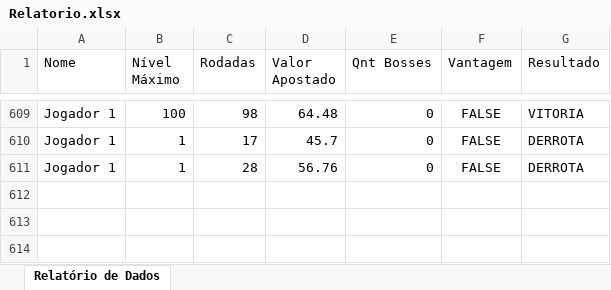
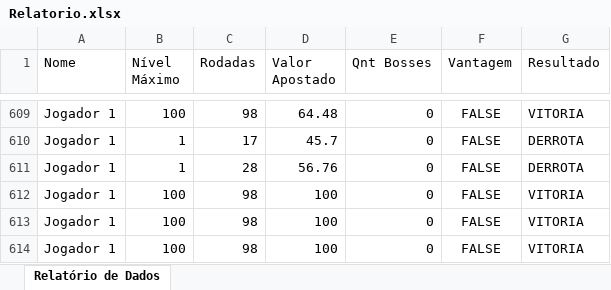
Before and after one commit to KristoferBorges/JogoDoPoder_v1.0, an Excel workbook: app/data/Relatorio.xlsx, sheet Relatório de Dados, drawn as a sheet; only a part is shown, gaps mark what is left out; values as stored, in another font and other column widths than the file's, no borders; the diff names each change by its address in the sheet, - before the commit and + after, or states it on an @@ line.

```diff
--- a/app/data/Relatorio.xlsx (sheet Relatório de Dados)
+++ b/app/data/Relatorio.xlsx (sheet Relatório de Dados)
+row 612: Jogador 1 | 100 | 98 | 100 | 0 | FALSE | VITORIA
+row 613: Jogador 1 | 100 | 98 | 100 | 0 | FALSE | VITORIA
+row 614: Jogador 1 | 100 | 98 | 100 | 0 | FALSE | VITORIA
```
Also changed, not shown: 5 other files.
